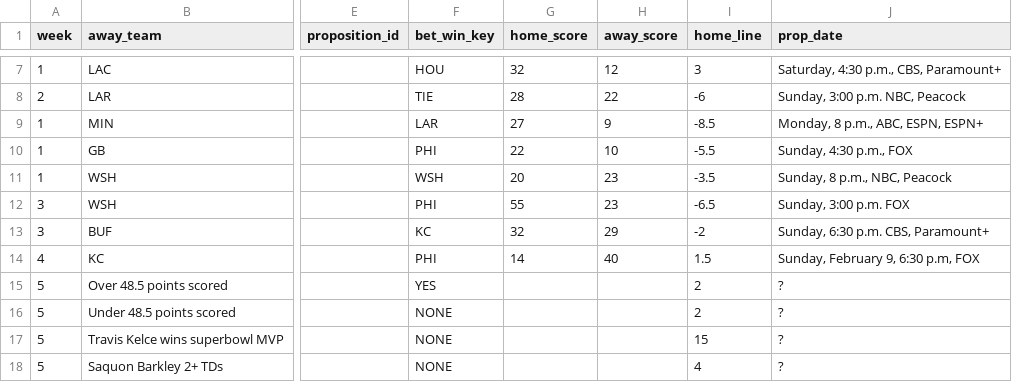
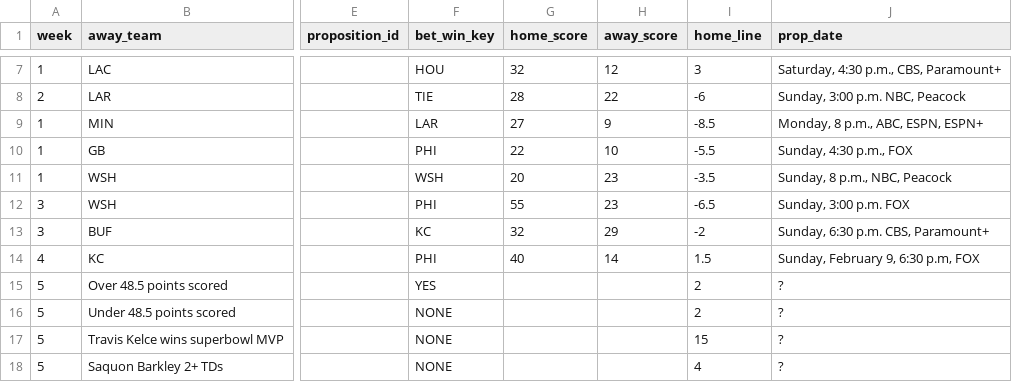
Before and after one commit to bileschi/pierogi_pickem, a CSV file: 2024_2025/playoffs.csv, drawn as a sheet; only a part is shown, gaps mark what is left out; the diff names each change by its address in the sheet, - before the commit and + after, or states it on an @@ line.

Commit message:
Update playoffs.csv

```diff
--- a/2024_2025/playoffs.csv
+++ b/2024_2025/playoffs.csv
-G14 (home_score): 14
+G14 (home_score): 40
-H14 (away_score): 40
+H14 (away_score): 14
```
